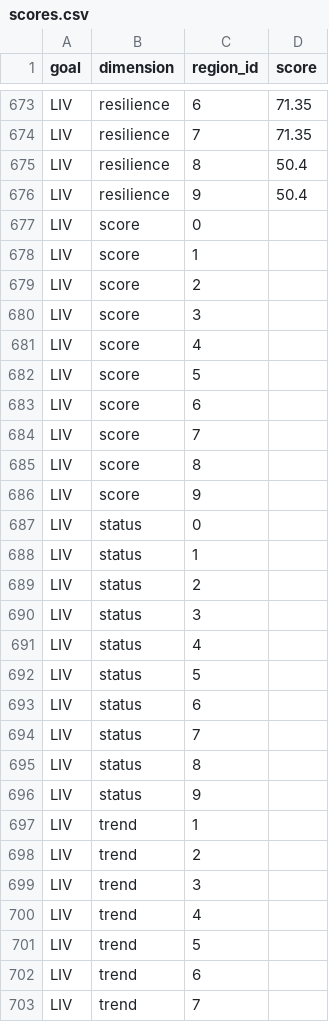
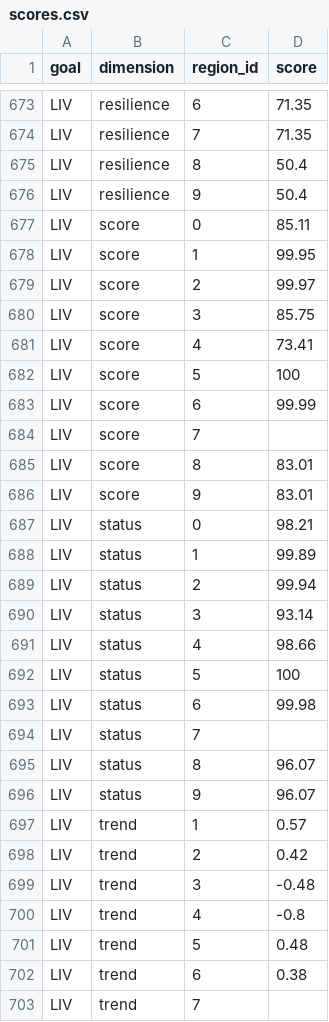
Before and after one commit to katrinleinweber/arc, a CSV file: circle2016/scores.csv, drawn as a sheet; only a part is shown, gaps mark what is left out; the diff covers the shown part only.

Commit message:
update scores/layers.csv

```diff
--- a/circle2016/scores.csv
+++ b/circle2016/scores.csv
@@ -676,28 +676,28 @@
 "LIV","resilience",9,50.4
-"LIV","score",0,
-"LIV","score",1,
-"LIV","score",2,
-"LIV","score",3,
-"LIV","score",4,
-"LIV","score",5,
-"LIV","score",6,
+"LIV","score",0,85.11
+"LIV","score",1,99.95
+"LIV","score",2,99.97
+"LIV","score",3,85.75
+"LIV","score",4,73.41
+"LIV","score",5,100
+"LIV","score",6,99.99
 "LIV","score",7,
-"LIV","score",8,
-"LIV","score",9,
-"LIV","status",0,
-"LIV","status",1,
-"LIV","status",2,
-"LIV","status",3,
-"LIV","status",4,
-"LIV","status",5,
-"LIV","status",6,
+"LIV","score",8,83.01
+"LIV","score",9,83.01
+"LIV","status",0,98.21
+"LIV","status",1,99.89
+"LIV","status",2,99.94
+"LIV","status",3,93.14
+"LIV","status",4,98.66
+"LIV","status",5,100
+"LIV","status",6,99.98
 "LIV","status",7,
-"LIV","status",8,
-"LIV","status",9,
-"LIV","trend",1,
-"LIV","trend",2,
-"LIV","trend",3,
-"LIV","trend",4,
-"LIV","trend",5,
-"LIV","trend",6,
+"LIV","status",8,96.07
+"LIV","status",9,96.07
+"LIV","trend",1,0.57
+"LIV","trend",2,0.42
+"LIV","trend",3,-0.48
+"LIV","trend",4,-0.8
+"LIV","trend",5,0.48
+"LIV","trend",6,0.38
 "LIV","trend",7,
```
Also changed, not shown: 86 edited cells elsewhere in this file, circle2016/layers.csv.
